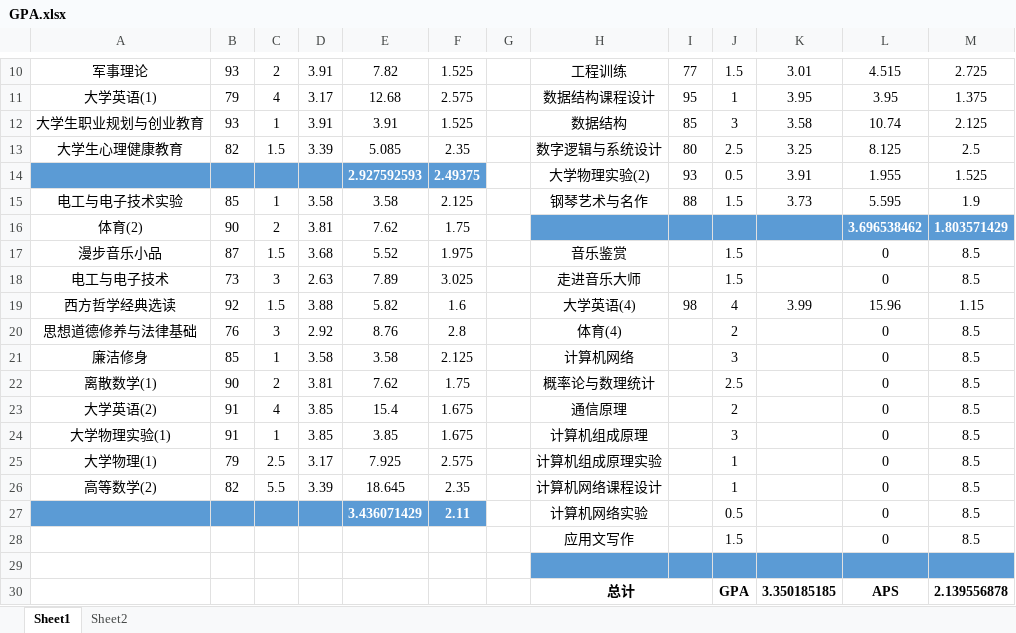
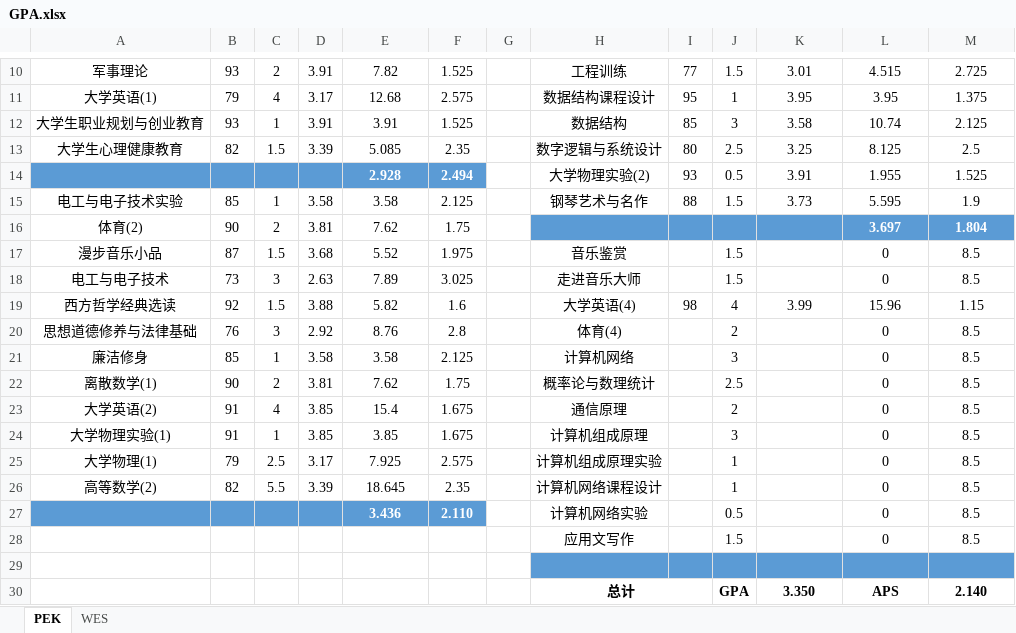
Before and after one commit to Gnomeek/C-_learning, an Excel workbook: GPA.xlsx, sheet PEK, drawn as a sheet; only a part is shown, gaps mark what is left out; values as stored, in another font and other column widths than the file's, no borders; conditional formats and table styles not drawn; the diff names each change by its address in the sheet, - before the commit and + after, or states it on an @@ line.

```diff
--- a/GPA.xlsx (sheet PEK)
+++ b/GPA.xlsx (sheet PEK)
-sheet tab: Sheet1
+sheet tab: PEK
-sheet tab: Sheet2
+sheet tab: WES
-E14: 2.927592593
+E14: 2.928
-F14: 2.49375
+F14: 2.494
-L16: 3.696538462
+L16: 3.697
-M16: 1.803571429
+M16: 1.804
-E27: 3.436071429
+E27: 3.436
-F27: 2.11
+F27: 2.110
-K30: 3.350185185
+K30: 3.350
-M30: 2.139556878
+M30: 2.140
```
Also changed, not shown: sheet WES, formulas that keep their value.
